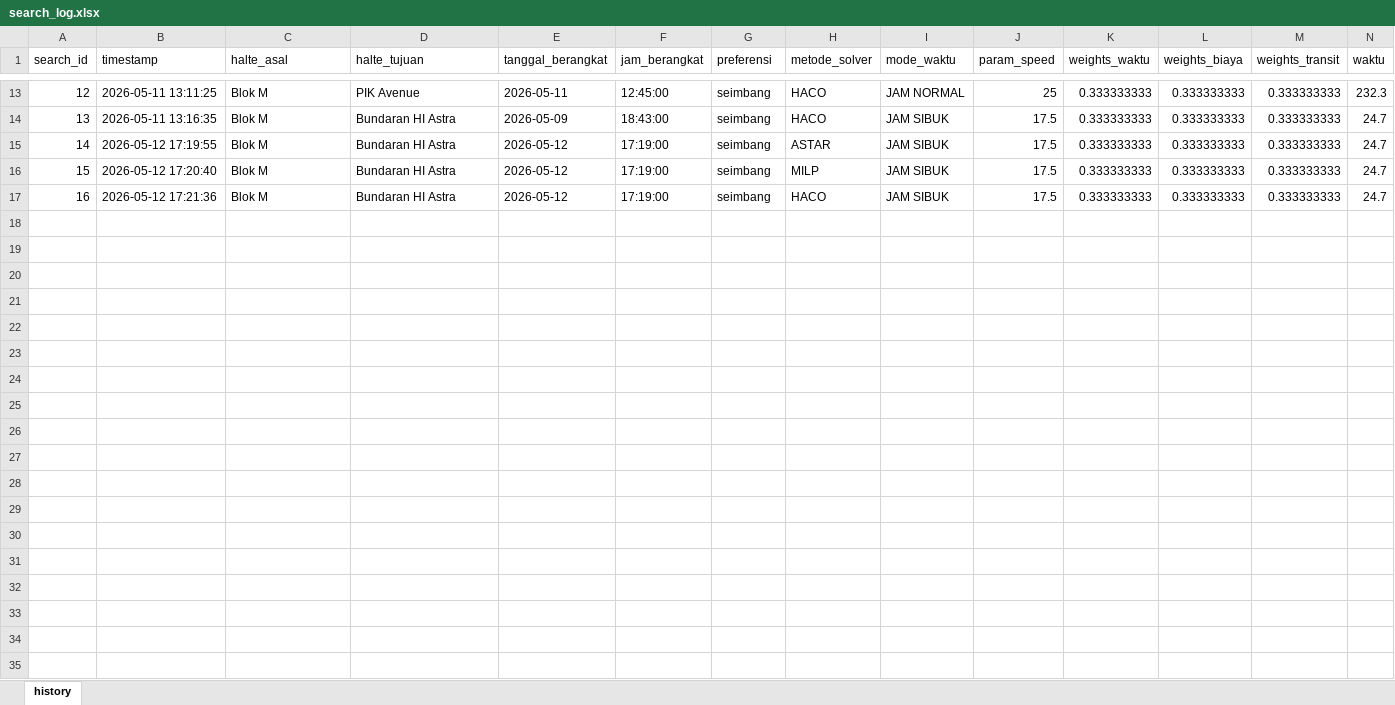
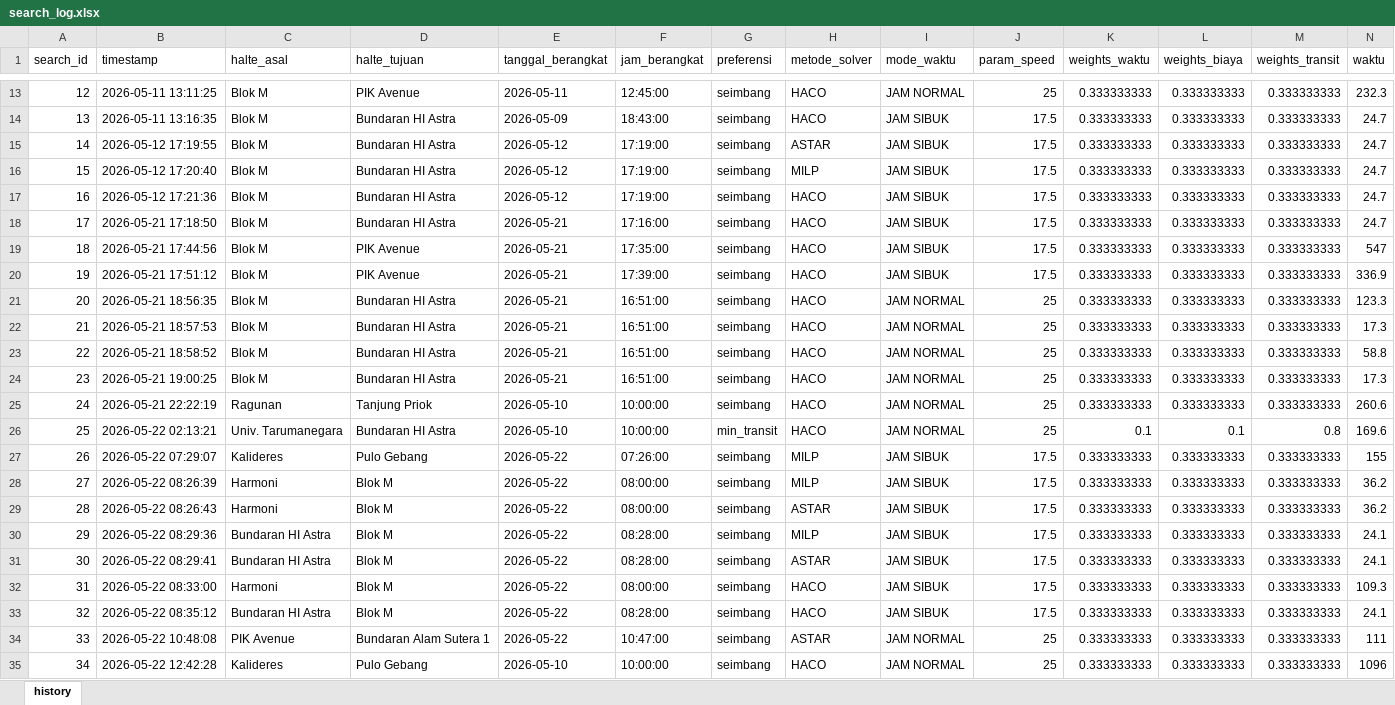
Before and after one commit to RubenTCs/A-HACO-TJ-Route-Finder, an Excel workbook: myapp/static/data/log/search_log.xlsx, sheet history, drawn as a sheet; only a part is shown, gaps mark what is left out; values as stored, in another font and other column widths than the file's, no borders; rows hold the shown columns only; the diff covers the shown part only; the diff names each change by its address in the sheet, - before the commit and + after, or states it on an @@ line.

Commit message:
Add about and user guide pages, enhance log filtering, and improve GTFS handling
- Created 'about.html' and 'userguide.html' templates with navigation.
- Updated 'index.html' to include links to the new pages.
- Enhanced 'log.html' with filtering options for search logs.
- Added JavaScript functionality for dynamic filtering of log entries.
- Improved the handling of GTFS data in 'views.py' to refresh the cache of stop names.
- Updated form placeholders in 'form.html' for better user guidance.
- Adjusted CSS styles in 'customstyle.css' for new UI elements.

```diff
--- a/myapp/static/data/log/search_log.xlsx (sheet history)
+++ b/myapp/static/data/log/search_log.xlsx (sheet history)
+row 18: 17 | 2026-05-21 17:18:50 | Blok M | Bundaran HI Astra | 2026-05-21 | 17:16:00 | seimbang | HACO | JAM SIBUK | 17.5 | 0.333333333 | 0.333333333 | 0.333333333 | 24.7
+row 19: 18 | 2026-05-21 17:44:56 | Blok M | PIK Avenue | 2026-05-21 | 17:35:00 | seimbang | HACO | JAM SIBUK | 17.5 | 0.333333333 | 0.333333333 | 0.333333333 | 547
+row 20: 19 | 2026-05-21 17:51:12 | Blok M | PIK Avenue | 2026-05-21 | 17:39:00 | seimbang | HACO | JAM SIBUK | 17.5 | 0.333333333 | 0.333333333 | 0.333333333 | 336.9
+row 21: 20 | 2026-05-21 18:56:35 | Blok M | Bundaran HI Astra | 2026-05-21 | 16:51:00 | seimbang | HACO | JAM NORMAL | 25 | 0.333333333 | 0.333333333 | 0.333333333 | 123.3
+row 22: 21 | 2026-05-21 18:57:53 | Blok M | Bundaran HI Astra | 2026-05-21 | 16:51:00 | seimbang | HACO | JAM NORMAL | 25 | 0.333333333 | 0.333333333 | 0.333333333 | 17.3
+row 23: 22 | 2026-05-21 18:58:52 | Blok M | Bundaran HI Astra | 2026-05-21 | 16:51:00 | seimbang | HACO | JAM NORMAL | 25 | 0.333333333 | 0.333333333 | 0.333333333 | 58.8
+row 24: 23 | 2026-05-21 19:00:25 | Blok M | Bundaran HI Astra | 2026-05-21 | 16:51:00 | seimbang | HACO | JAM NORMAL | 25 | 0.333333333 | 0.333333333 | 0.333333333 | 17.3
+row 25: 24 | 2026-05-21 22:22:19 | Ragunan | Tanjung Priok | 2026-05-10 | 10:00:00 | seimbang | HACO | JAM NORMAL | 25 | 0.333333333 | 0.333333333 | 0.333333333 | 260.6
+row 26: 25 | 2026-05-22 02:13:21 | Univ. Tarumanegara | Bundaran HI Astra | 2026-05-10 | 10:00:00 | min_transit | HACO | JAM NORMAL | 25 | 0.1 | 0.1 | 0.8 | 169.6
+row 27: 26 | 2026-05-22 07:29:07 | Kalideres | Pulo Gebang | 2026-05-22 | 07:26:00 | seimbang | MILP | JAM SIBUK | 17.5 | 0.333333333 | 0.333333333 | 0.333333333 | 155
+row 28: 27 | 2026-05-22 08:26:39 | Harmoni | Blok M | 2026-05-22 | 08:00:00 | seimbang | MILP | JAM SIBUK | 17.5 | 0.333333333 | 0.333333333 | 0.333333333 | 36.2
+row 29: 28 | 2026-05-22 08:26:43 | Harmoni | Blok M | 2026-05-22 | 08:00:00 | seimbang | ASTAR | JAM SIBUK | 17.5 | 0.333333333 | 0.333333333 | 0.333333333 | 36.2
+row 30: 29 | 2026-05-22 08:29:36 | Bundaran HI Astra | Blok M | 2026-05-22 | 08:28:00 | seimbang | MILP | JAM SIBUK | 17.5 | 0.333333333 | 0.333333333 | 0.333333333 | 24.1
+row 31: 30 | 2026-05-22 08:29:41 | Bundaran HI Astra | Blok M | 2026-05-22 | 08:28:00 | seimbang | ASTAR | JAM SIBUK | 17.5 | 0.333333333 | 0.333333333 | 0.333333333 | 24.1
+row 32: 31 | 2026-05-22 08:33:00 | Harmoni | Blok M | 2026-05-22 | 08:00:00 | seimbang | HACO | JAM SIBUK | 17.5 | 0.333333333 | 0.333333333 | 0.333333333 | 109.3
+row 33: 32 | 2026-05-22 08:35:12 | Bundaran HI Astra | Blok M | 2026-05-22 | 08:28:00 | seimbang | HACO | JAM SIBUK | 17.5 | 0.333333333 | 0.333333333 | 0.333333333 | 24.1
+row 34: 33 | 2026-05-22 10:48:08 | PIK Avenue | Bundaran Alam Sutera 1 | 2026-05-22 | 10:47:00 | seimbang | ASTAR | JAM NORMAL | 25 | 0.333333333 | 0.333333333 | 0.333333333 | 111
+row 35: 34 | 2026-05-22 12:42:28 | Kalideres | Pulo Gebang | 2026-05-10 | 10:00:00 | seimbang | HACO | JAM NORMAL | 25 | 0.333333333 | 0.333333333 | 0.333333333 | 1096
```
Also changed, not shown: 48 added rows elsewhere in this sheet, 14 other files.
